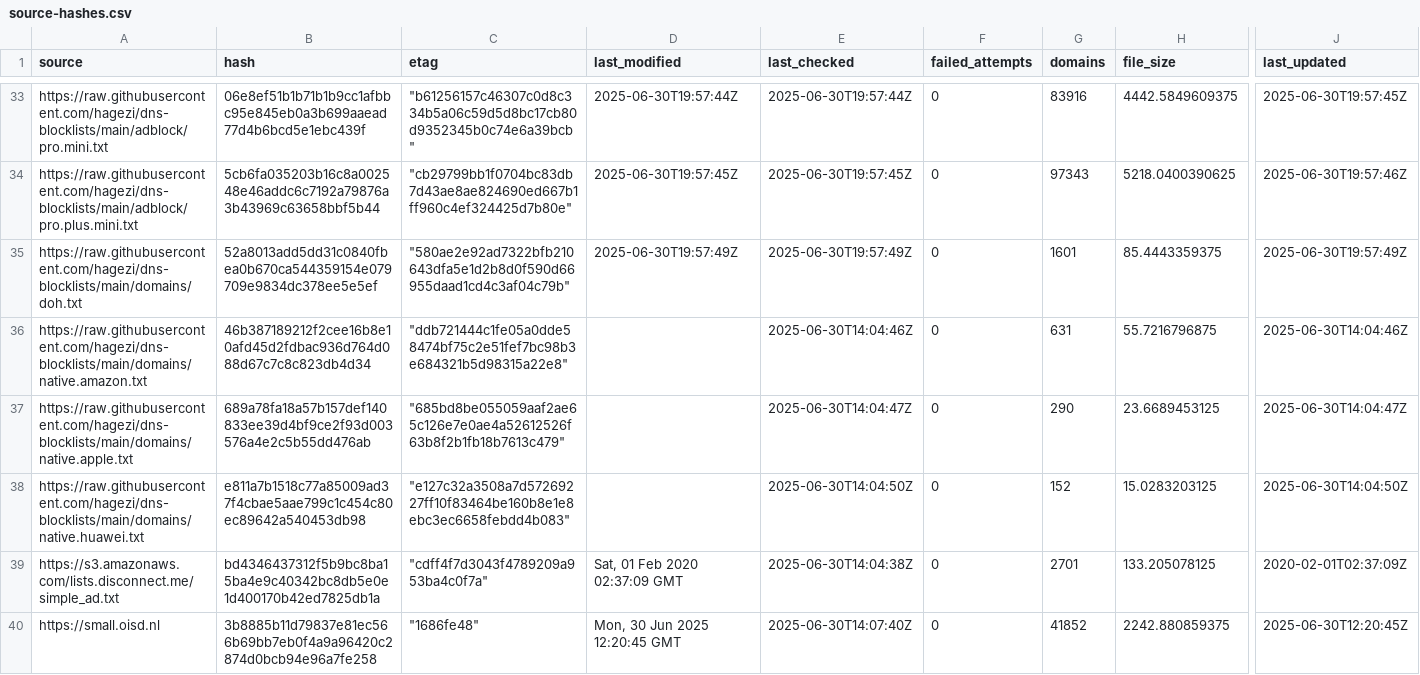
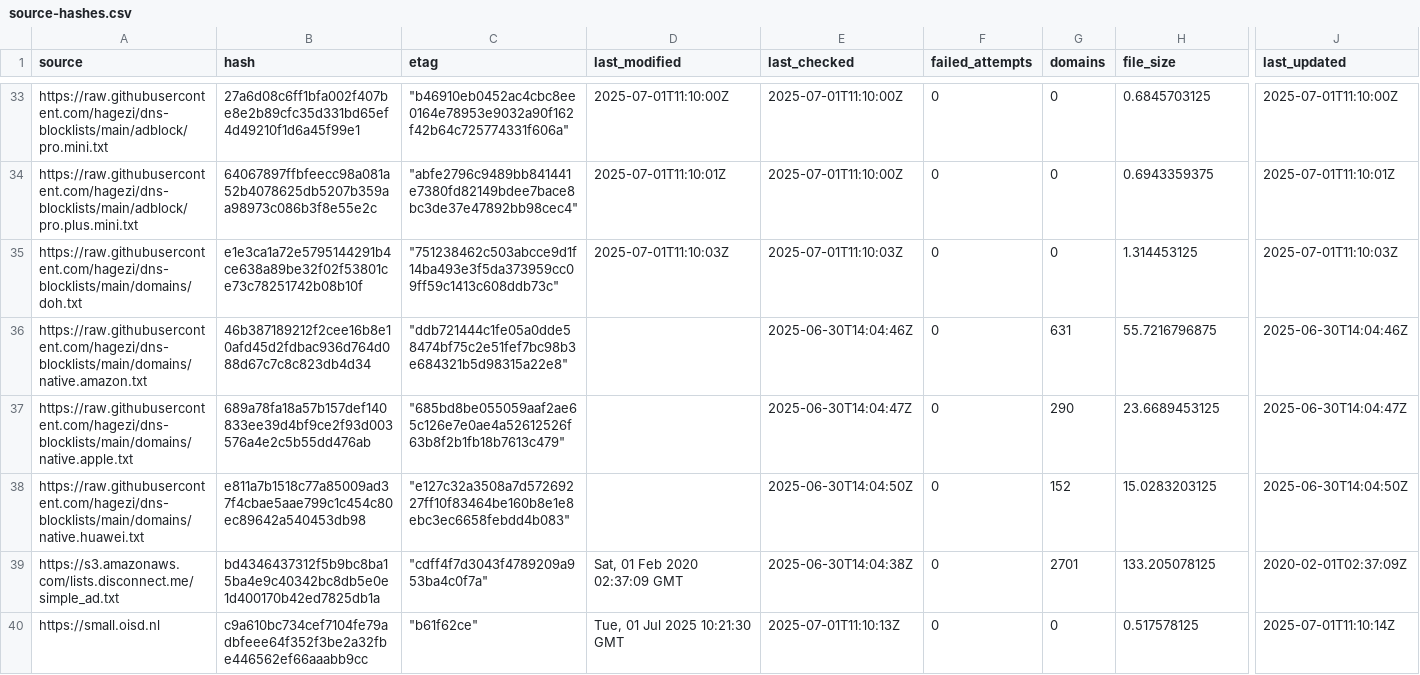
Before and after one commit to ummeegge/RPZ-Blocklists, a CSV file: tools/source-hashes.csv, drawn as a sheet; only a part is shown, gaps mark what is left out; the diff covers the shown part only; the diff names each change by its address in the sheet, - before the commit and + after, or states it on an @@ line.

```diff
--- a/tools/source-hashes.csv
+++ b/tools/source-hashes.csv
-B33 (hash): 06e8ef51b1b71b1b9cc1afbbc95e845eb0a3b699aaead77d4b6bcd5e1ebc439f
+B33 (hash): 27a6d08c6ff1bfa002f407be8e2b89cfc35d331bd65ef4d49210f1d6a45f99e1
-C33 (etag): "b61256157c46307c0d8c334b5a06c59d5d8bc17cb80d9352345b0c74e6a39bcb"
+C33 (etag): "b46910eb0452ac4cbc8ee0164e78953e9032a90f162f42b64c725774331f606a"
-D33 (last_modified): 2025-06-30T19:57:44Z
+D33 (last_modified): 2025-07-01T11:10:00Z
-E33 (last_checked): 2025-06-30T19:57:44Z
+E33 (last_checked): 2025-07-01T11:10:00Z
-G33 (domains): 83916
+G33 (domains): 0
-H33 (file_size): 4442.5849609375
+H33 (file_size): 0.6845703125
-J33 (last_updated): 2025-06-30T19:57:45Z
+J33 (last_updated): 2025-07-01T11:10:00Z
-B34 (hash): 5cb6fa035203b16c8a002548e46addc6c7192a79876a3b43969c63658bbf5b44
+B34 (hash): 64067897ffbfeecc98a081a52b4078625db5207b359aa98973c086b3f8e55e2c
-C34 (etag): "cb29799bb1f0704bc83db7d43ae8ae824690ed667b1ff960c4ef324425d7b80e"
+C34 (etag): "abfe2796c9489bb841441e7380fd82149bdee7bace8bc3de37e47892bb98cec4"
-D34 (last_modified): 2025-06-30T19:57:45Z
+D34 (last_modified): 2025-07-01T11:10:01Z
-E34 (last_checked): 2025-06-30T19:57:45Z
+E34 (last_checked): 2025-07-01T11:10:00Z
-G34 (domains): 97343
+G34 (domains): 0
-H34 (file_size): 5218.0400390625
+H34 (file_size): 0.6943359375
-J34 (last_updated): 2025-06-30T19:57:46Z
+J34 (last_updated): 2025-07-01T11:10:01Z
-B35 (hash): 52a8013add5dd31c0840fbea0b670ca544359154e079709e9834dc378ee5e5ef
+B35 (hash): e1e3ca1a72e5795144291b4ce638a89be32f02f53801ce73c78251742b08b10f
-C35 (etag): "580ae2e92ad7322bfb210643dfa5e1d2b8d0f590d66955daad1cd4c3af04c79b"
+C35 (etag): "751238462c503abcce9d1f14ba493e3f5da373959cc09ff59c1413c608ddb73c"
-D35 (last_modified): 2025-06-30T19:57:49Z
+D35 (last_modified): 2025-07-01T11:10:03Z
-E35 (last_checked): 2025-06-30T19:57:49Z
+E35 (last_checked): 2025-07-01T11:10:03Z
-G35 (domains): 1601
+G35 (domains): 0
-H35 (file_size): 85.4443359375
+H35 (file_size): 1.314453125
-J35 (last_updated): 2025-06-30T19:57:49Z
+J35 (last_updated): 2025-07-01T11:10:03Z
-B40 (hash): 3b8885b11d79837e81ec566b69bb7eb0f4a9a96420c2874d0bcb94e96a7fe258
+B40 (hash): c9a610bc734cef7104fe79adbfeee64f352f3be2a32fbe446562ef66aaabb9cc
-C40 (etag): "1686fe48"
+C40 (etag): "b61f62ce"
-D40 (last_modified): Mon, 30 Jun 2025 12:20:45 GMT
+D40 (last_modified): Tue, 01 Jul 2025 10:21:30 GMT
-E40 (last_checked): 2025-06-30T14:07:40Z
+E40 (last_checked): 2025-07-01T11:10:13Z
-G40 (domains): 41852
+G40 (domains): 0
-H40 (file_size): 2242.880859375
+H40 (file_size): 0.517578125
-J40 (last_updated): 2025-06-30T12:20:45Z
+J40 (last_updated): 2025-07-01T11:10:14Z
```
Also changed, not shown: 71 edited cells elsewhere in this file, 6 other files.
